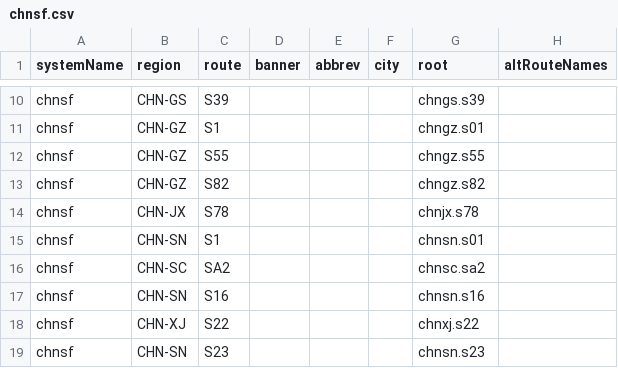
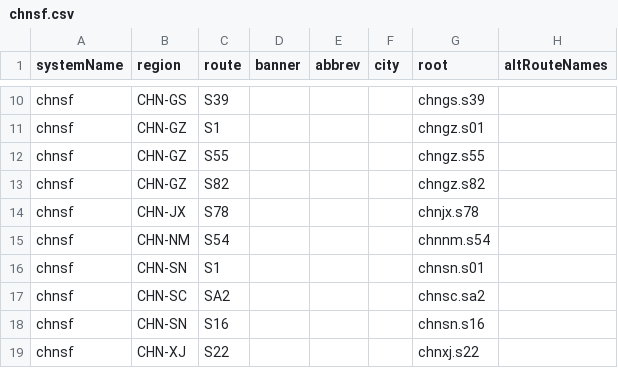
Before and after one commit to eeffaann/HighwayData, a CSV file: hwy_data/_systems/chnsf.csv, drawn as a sheet; only a part is shown, gaps mark what is left out; the shorter side is filled out with more unchanged rows.

```diff
--- a/hwy_data/_systems/chnsf.csv
+++ b/hwy_data/_systems/chnsf.csv
@@ -14,2 +14,3 @@ chnsf;CHN-GZ;S82;;;;chngz.s82;
 chnsf;CHN-JX;S78;;;;chnjx.s78;
+chnsf;CHN-NM;S54;;;;chnnm.s54;
 chnsf;CHN-SN;S1;;;;chnsn.s01;
```
Also changed, not shown: hwy_data/_systems/chnsf_con.csv, 14 other files.
